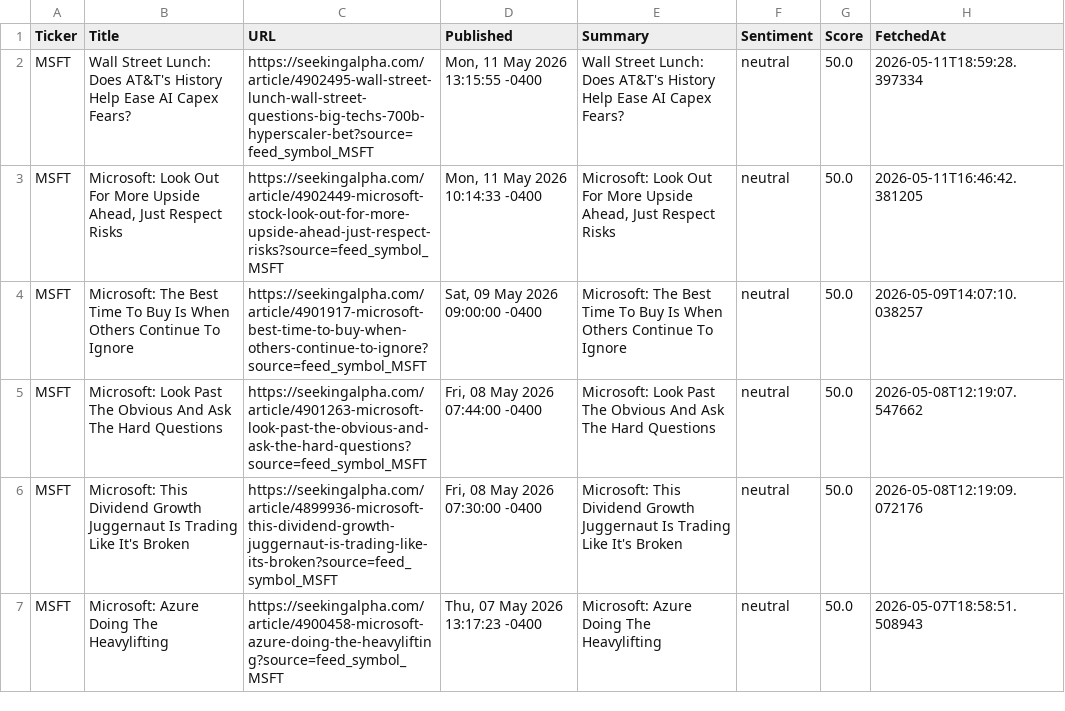
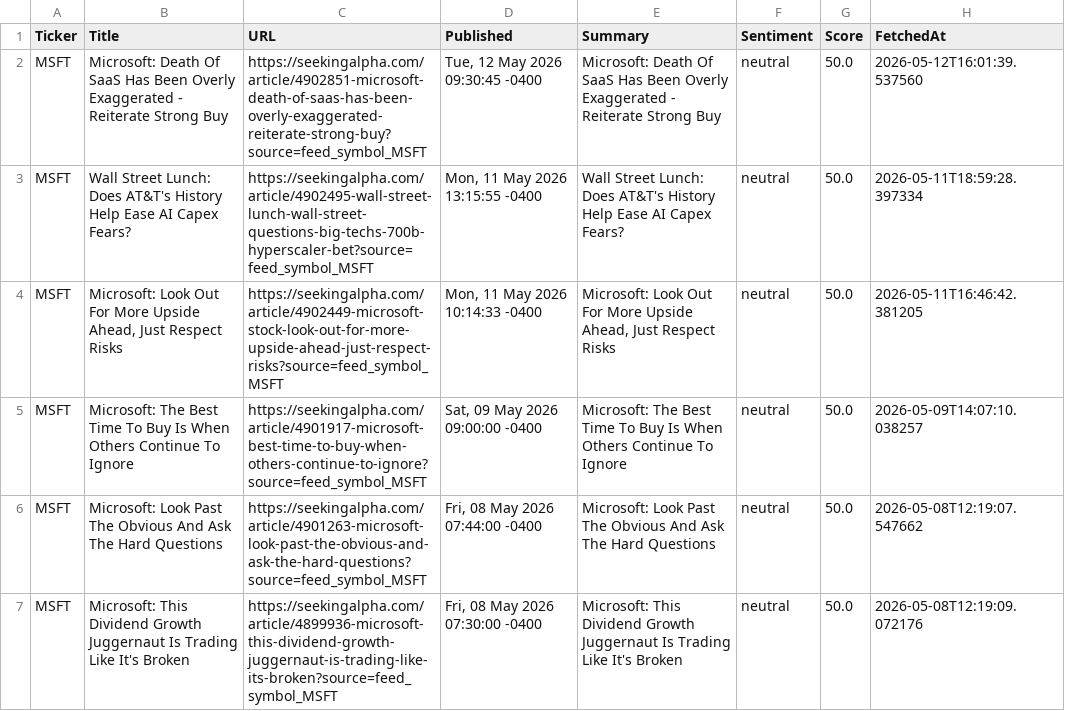
Before and after one commit to timursk99-ai/news-pipeline, a CSV file: news_MSFT.csv, drawn as a sheet; only a part is shown; the shorter side is filled out with more unchanged rows.

```diff
--- a/news_MSFT.csv
+++ b/news_MSFT.csv
@@ -1,2 +1,3 @@
 Ticker,Title,URL,Published,Summary,Sentiment,Score,FetchedAt
+MSFT,Microsoft: Death Of SaaS Has Been Overly Exaggerated - Reiterate Strong Buy,https://seekingalpha.com/article/4902851-microsoft-death-of-saas-has-been-overly-exaggerated-reiterate-strong-buy?source=feed_symbol_MSFT,"Tue, 12 May 2026 09:30:45 -0400",Microsoft: Death Of SaaS Has Been Overly Exaggerated - Reiterate Strong Buy,neutral,50.0,2026-05-12T16:01:39.537560
 MSFT,Wall Street Lunch: Does AT&T's History Help Ease AI Capex Fears?,https://seekingalpha.com/article/4902495-wall-street-lunch-wall-street-questions-big-techs-700b-hyperscaler-bet?source=feed_symbol_MSFT,"Mon, 11 May 2026 13:15:55 -0400",Wall Street Lunch: Does AT&T's History Help Ease AI Capex Fears?,neutral,50.0,2026-05-11T18:59:28.397334
```
Also changed, not shown: news_GOOGL.csv.
